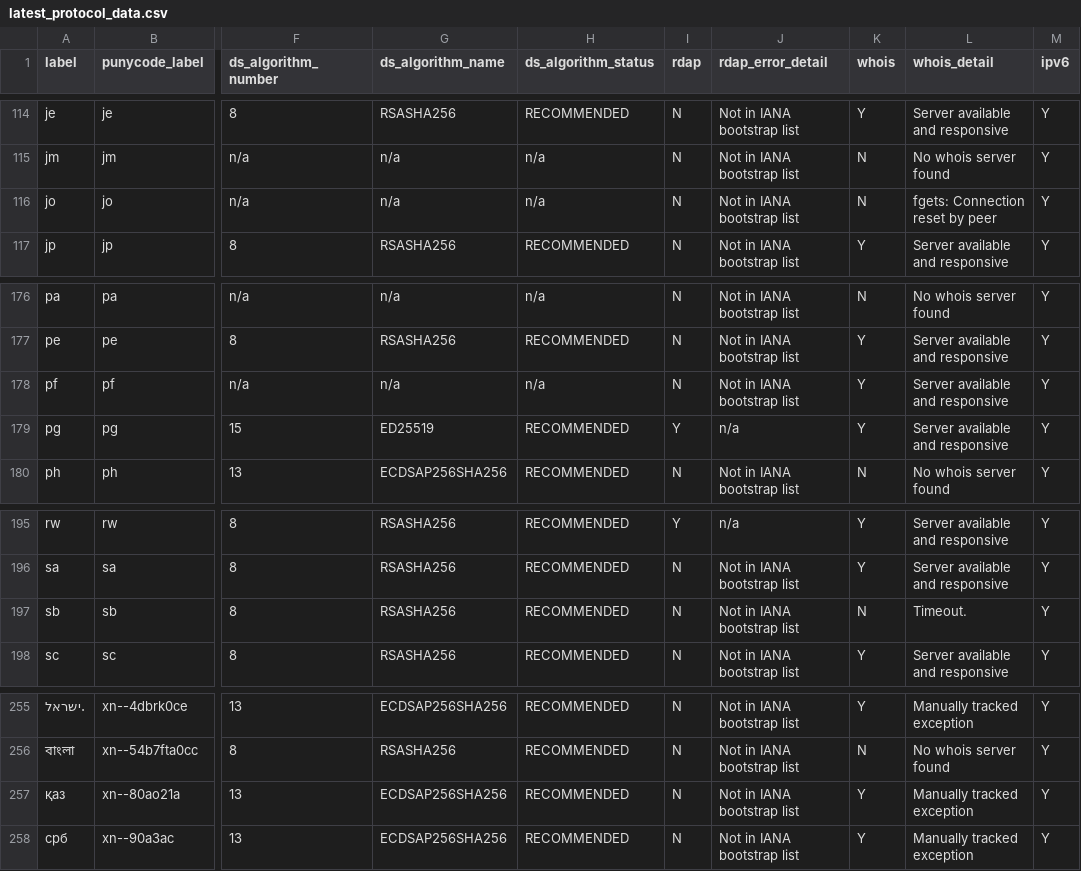
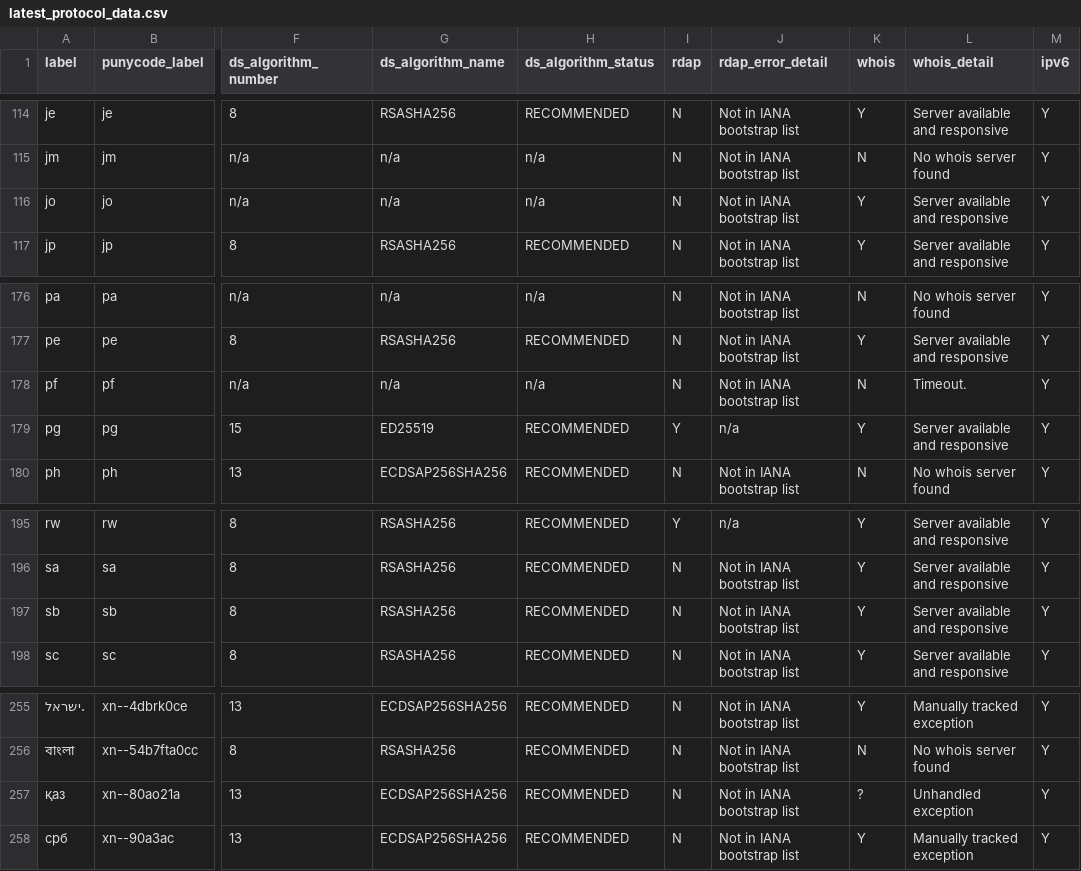
Before and after one commit to fleeblewidget/cctld-protocol-data, a CSV file: results/latest_protocol_data.csv, drawn as a sheet; only a part is shown, gaps mark what is left out; the diff covers the shown part only; the diff names each change by its address in the sheet, - before the commit and + after, or states it on an @@ line.

```diff
--- a/results/latest_protocol_data.csv
+++ b/results/latest_protocol_data.csv
-K116 (whois): N
+K116 (whois): Y
-L116 (whois_detail): fgets: Connection reset by peer
+L116 (whois_detail): Server available and responsive
-K178 (whois): Y
+K178 (whois): N
-L178 (whois_detail): Server available and responsive
+L178 (whois_detail): Timeout.
-K197 (whois): N
+K197 (whois): Y
-L197 (whois_detail): Timeout.
+L197 (whois_detail): Server available and responsive
-K257 (whois): Y
+K257 (whois): ?
-L257 (whois_detail): Manually tracked exception
+L257 (whois_detail): Unhandled exception
```
Also changed, not shown: 18 edited cells elsewhere in this file.
